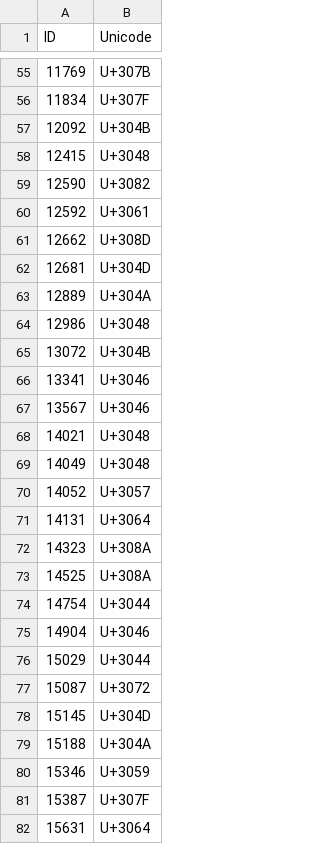
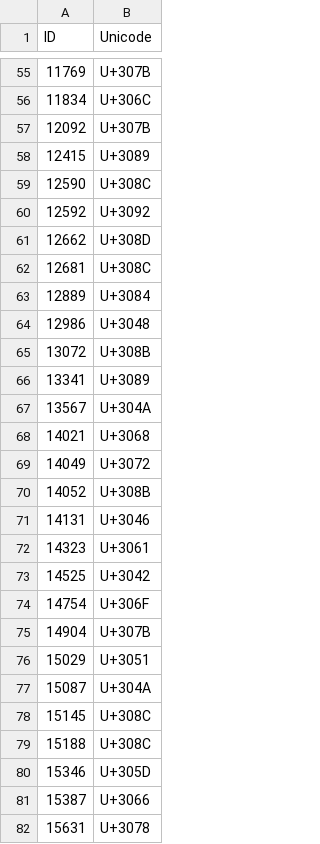
Before and after one commit to IKKO-Ohta/ALCON16, a CSV file: myResults.csv, drawn as a sheet; only a part is shown, gaps mark what is left out; the diff covers the shown part only.

```diff
--- a/myResults.csv
+++ b/myResults.csv
@@ -55,28 +55,28 @@ ID,Unicode
 11769,U+307B
-11834,U+307F
-12092,U+304B
-12415,U+3048
-12590,U+3082
-12592,U+3061
+11834,U+306C
+12092,U+307B
+12415,U+3089
+12590,U+308C
+12592,U+3092
 12662,U+308D
-12681,U+304D
-12889,U+304A
+12681,U+308C
+12889,U+3084
 12986,U+3048
-13072,U+304B
-13341,U+3046
-13567,U+3046
-14021,U+3048
-14049,U+3048
-14052,U+3057
-14131,U+3064
-14323,U+308A
-14525,U+308A
-14754,U+3044
-14904,U+3046
-15029,U+3044
-15087,U+3072
-15145,U+304D
-15188,U+304A
-15346,U+3059
-15387,U+307F
-15631,U+3064
+13072,U+308B
+13341,U+3089
+13567,U+304A
+14021,U+3068
+14049,U+3072
+14052,U+308B
+14131,U+3046
+14323,U+3061
+14525,U+3042
+14754,U+306F
+14904,U+307B
+15029,U+3051
+15087,U+304A
+15145,U+308C
+15188,U+308C
+15346,U+305D
+15387,U+3066
+15631,U+3078
```
Also changed, not shown: 171 edited cells elsewhere in this file, 6 other files.
